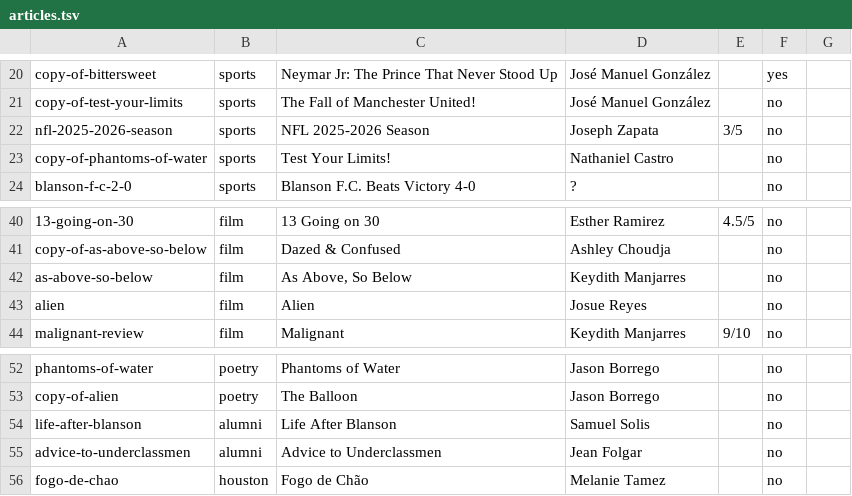
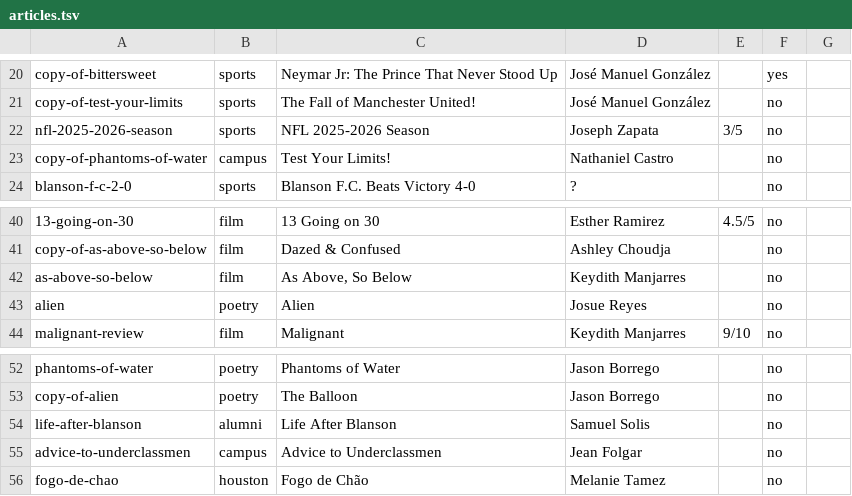
Before and after one commit to blansonpost/blanson-post, a TSV file: content/articles.tsv, drawn as a sheet; only a part is shown, gaps mark what is left out.

Commit message:
Fix three articles filed into the wrong section
Sections were assigned from titles rather than content, which misfiled work
that the old site's own index pages had classified correctly:

  Alien                   film   -> poetry  (a poem by Josue Reyes, not a
                                             review of the film)
  Test Your Limits!       sports -> campus  (study habits and grades advice)
  Advice to Underclassmen alumni -> campus

"Alien" now renders as verse with its line breaks intact, as it should have
from the start.

Section membership is corroborated by the links on the Wix section index
pages, which are authoritative in a way that titles are not.

```diff
--- a/content/articles.tsv
+++ b/content/articles.tsv
@@ -22,3 +22,3 @@ copy-of-test-your-limits	sports	The Fall of Manchester United!	José Manuel Gonz
 nfl-2025-2026-season	sports	NFL 2025-2026 Season	Joseph Zapata	3/5	no
-copy-of-phantoms-of-water	sports	Test Your Limits!	Nathaniel Castro		no
+copy-of-phantoms-of-water	campus	Test Your Limits!	Nathaniel Castro		no
 blanson-f-c-2-0	sports	Blanson F.C. Beats Victory 4-0	?		no
@@ -42,3 +42,3 @@ copy-of-as-above-so-below	film	Dazed & Confused	Ashley Choudja		no
 as-above-so-below	film	As Above, So Below	Keydith Manjarres		no
-alien	film	Alien	Josue Reyes		no
+alien	poetry	Alien	Josue Reyes		no
 malignant-review	film	Malignant	Keydith Manjarres	9/10	no
@@ -54,3 +54,3 @@ copy-of-alien	poetry	The Balloon	Jason Borrego		no
 life-after-blanson	alumni	Life After Blanson	Samuel Solis		no
-advice-to-underclassmen	alumni	Advice to Underclassmen	Jean Folgar		no
+advice-to-underclassmen	campus	Advice to Underclassmen	Jean Folgar		no
 fogo-de-chao	houston	Fogo de Chão	Melanie Tamez		no
```
Also changed, not shown: 1 other file.
